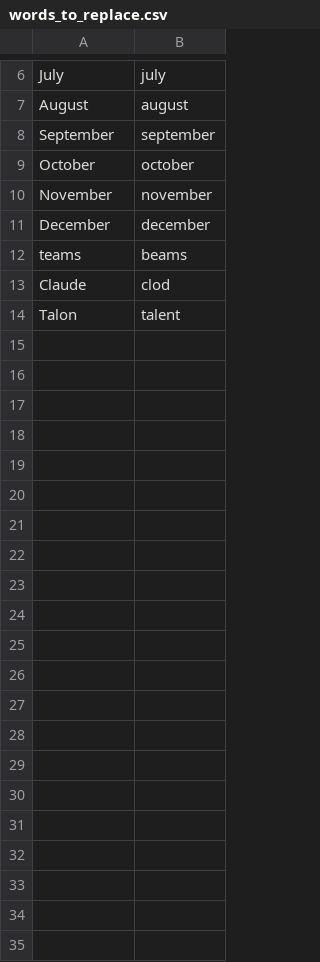
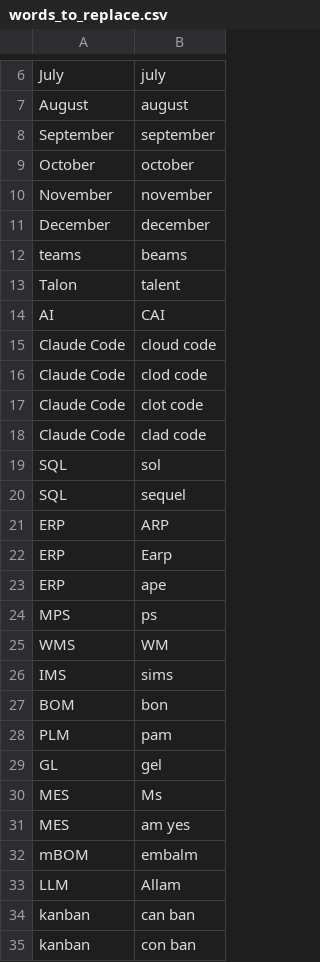
Before and after one commit to aguerra626/community, a CSV file: settings/words_to_replace.csv, drawn as a sheet; only a part is shown, gaps mark what is left out; removed rows and columns are numbered as before the commit, all else as after; the diff names each change by its address in the sheet, - before the commit and + after, or states it on an @@ line.

```diff
--- a/settings/words_to_replace.csv
+++ b/settings/words_to_replace.csv
-row 13: Claude | clod
+row 14: AI | CAI
+row 15: Claude Code | cloud code
+row 16: Claude Code | clod code
+row 17: Claude Code | clot code
+row 18: Claude Code | clad code
+row 19: SQL | sol
+row 20: SQL | sequel
+row 21: ERP | ARP
+row 22: ERP | Earp
+row 23: ERP | ape
+row 24: MPS | ps
+row 25: WMS | WM
+row 26: IMS | sims
+row 27: BOM | bon
+row 28: PLM | pam
+row 29: GL | gel
+row 30: MES | Ms
+row 31: MES | am yes
+row 32: mBOM | embalm
+row 33: LLM | Allam
+row 34: kanban | can ban
+row 35: kanban | con ban
```
Also changed, not shown: 9 other files.
